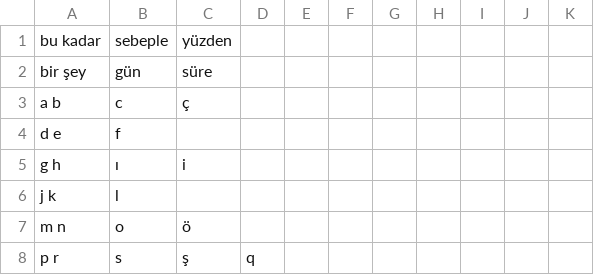
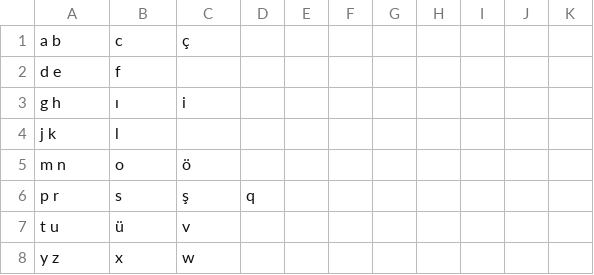
Before and after one commit to katubime-stack/T9-klavye, a TSV file: app/src/main/assets/bigram.tsv, drawn as a sheet; only a part is shown; the shorter side is filled out with more unchanged rows.

Commit message:
Update bigram.tsv

```diff
--- a/app/src/main/assets/bigram.tsv
+++ b/app/src/main/assets/bigram.tsv
@@ -1,3 +1 @@
-bu	kadar, sebeple, yüzden
-bir	şey, gün, süre
 a b, c, ç
```
